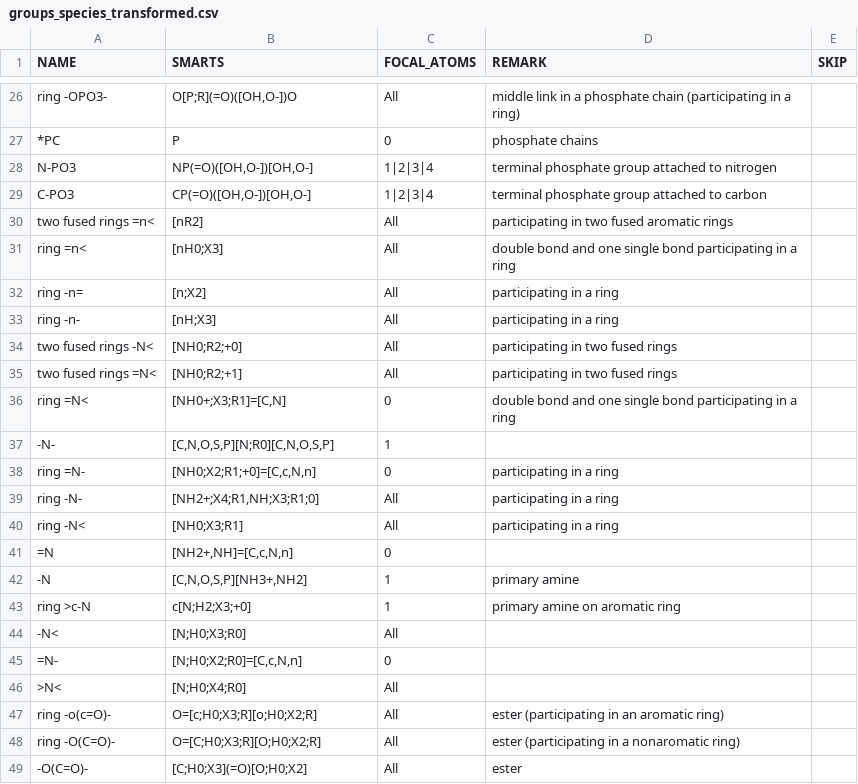
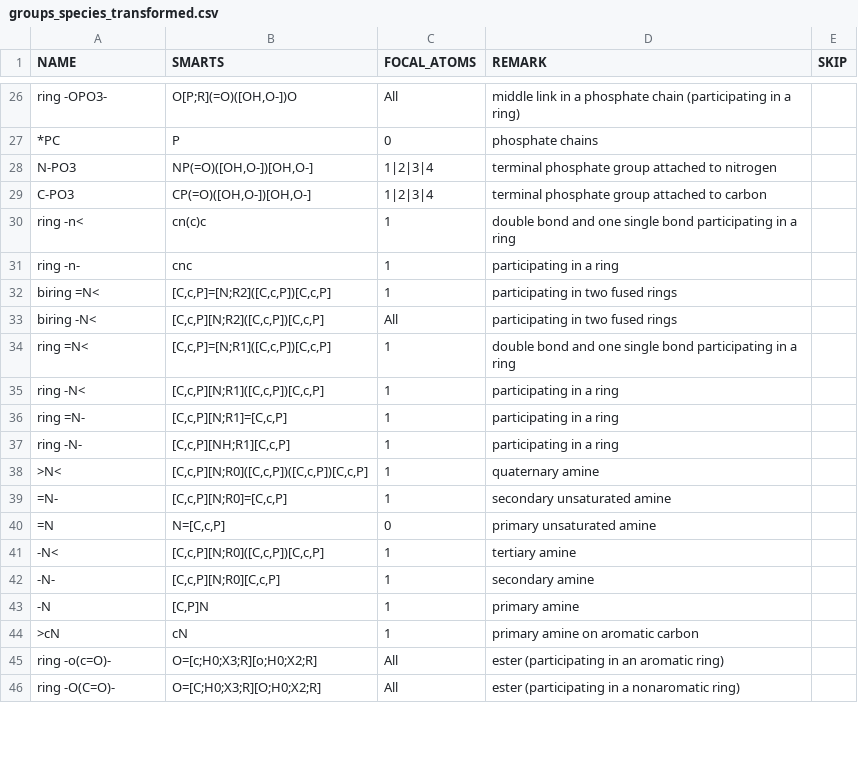
Before and after one commit to eladnoor/milo-lab, a CSV file: trunk/data/thermodynamics/groups_species_transformed.csv, drawn as a sheet; only a part is shown, gaps mark what is left out; the diff covers the shown part only.

```diff
--- a/trunk/data/thermodynamics/groups_species_transformed.csv
+++ b/trunk/data/thermodynamics/groups_species_transformed.csv
@@ -29,21 +29,18 @@
 "C-PO3","CP(=O)([OH,O-])[OH,O-]","1|2|3|4","terminal phosphate group attached to carbon",
-"two fused rings =n<","[nR2]","All","participating in two fused aromatic rings",
-"ring =n<","[nH0;X3]","All","double bond and one single bond participating in a ring",
-"ring -n=","[n;X2]","All","participating in a ring",
-"ring -n-","[nH;X3]","All","participating in a ring",
-"two fused rings -N<","[NH0;R2;+0]","All","participating in two fused rings",
-"two fused rings =N<","[NH0;R2;+1]","All","participating in two fused rings",
-"ring =N<","[NH0+;X3;R1]=[C,N]",0,"double bond and one single bond participating in a ring",
-"-N-","[C,N,O,S,P][N;R0][C,N,O,S,P]","1",,
-"ring =N-","[NH0;X2;R1;+0]=[C,c,N,n]",0,"participating in a ring",
-"ring -N-","[NH2+;X4;R1,NH;X3;R1;0]","All","participating in a ring",
-"ring -N<","[NH0;X3;R1]","All","participating in a ring",
-"=N","[NH2+,NH]=[C,c,N,n]",0,,
-"-N","[C,N,O,S,P][NH3+,NH2]","1","primary amine",
-"ring >c-N","c[N;H2;X3;+0]","1","primary amine on aromatic ring",
-"-N<","[N;H0;X3;R0]","All",,
-"=N-","[N;H0;X2;R0]=[C,c,N,n]",0,,
-">N<","[N;H0;X4;R0]","All",,
+"ring -n<","cn(c)c","1","double bond and one single bond participating in a ring",
+"ring -n-","cnc","1","participating in a ring",
+"biring =N<","[C,c,P]=[N;R2]([C,c,P])[C,c,P]","1","participating in two fused rings",
+"biring -N<","[C,c,P][N;R2]([C,c,P])[C,c,P]","All","participating in two fused rings",
+"ring =N<","[C,c,P]=[N;R1]([C,c,P])[C,c,P]","1","double bond and one single bond participating in a ring",
+"ring -N<","[C,c,P][N;R1]([C,c,P])[C,c,P]","1","participating in a ring",
+"ring =N-","[C,c,P][N;R1]=[C,c,P]",1,"participating in a ring",
+"ring -N-","[C,c,P][NH;R1][C,c,P]","1","participating in a ring",
+">N<","[C,c,P][N;R0]([C,c,P])([C,c,P])[C,c,P]","1","quaternary amine",
+"=N-","[C,c,P][N;R0]=[C,c,P]",1,"secondary unsaturated amine",
+"=N","N=[C,c,P]","0","primary unsaturated amine",
+"-N<","[C,c,P][N;R0]([C,c,P])[C,c,P]","1","tertiary amine",
+"-N-","[C,c,P][N;R0][C,c,P]","1","secondary amine",
+"-N","[C,P]N","1","primary amine",
+">cN","cN","1","primary amine on aromatic carbon",
 "ring -o(c=O)-","O=[c;H0;X3;R][o;H0;X2;R]","All","ester (participating in an aromatic ring)",
 "ring -O(C=O)-","O=[C;H0;X3;R][O;H0;X2;R]","All","ester (participating in a nonaromatic ring)",
-"-O(C=O)-","[C;H0;X3](=O)[O;H0;X2]","All","ester",
```
Also changed, not shown: 7 added rows, 6 removed rows and 3 edited cells elsewhere in this file, trunk/data/thermodynamics/groups_species.csv, 6 other files.
